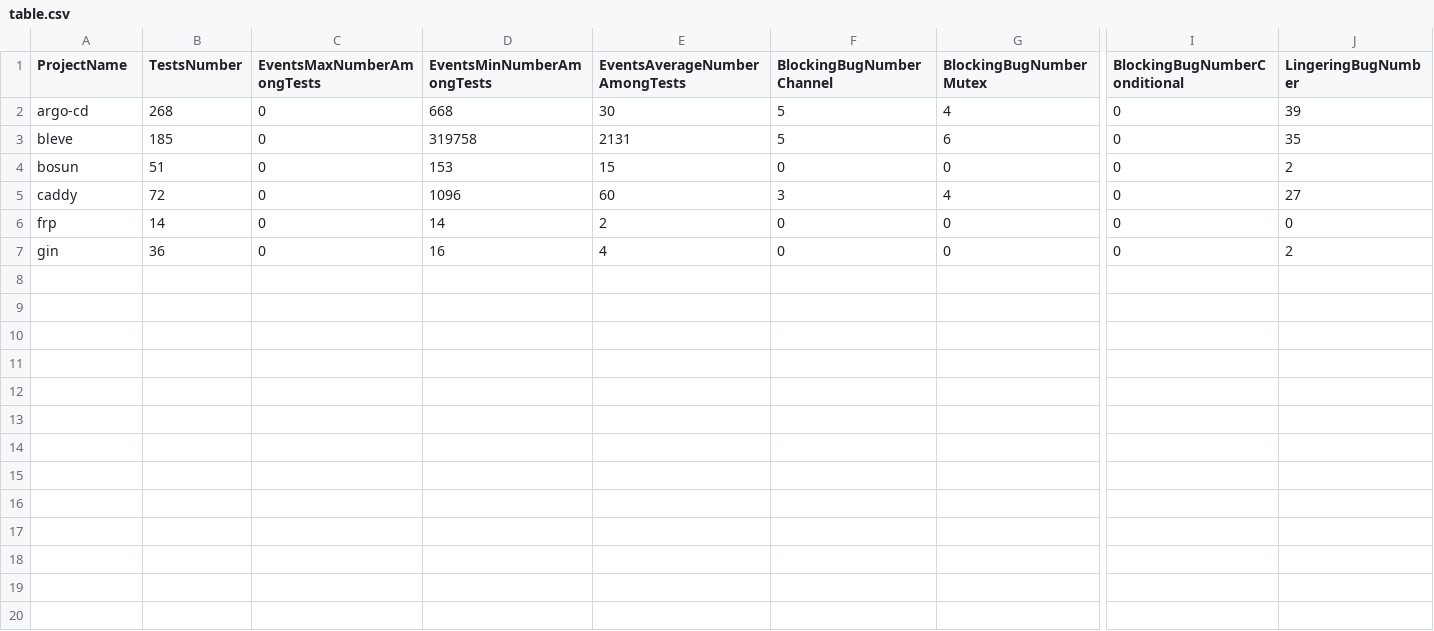
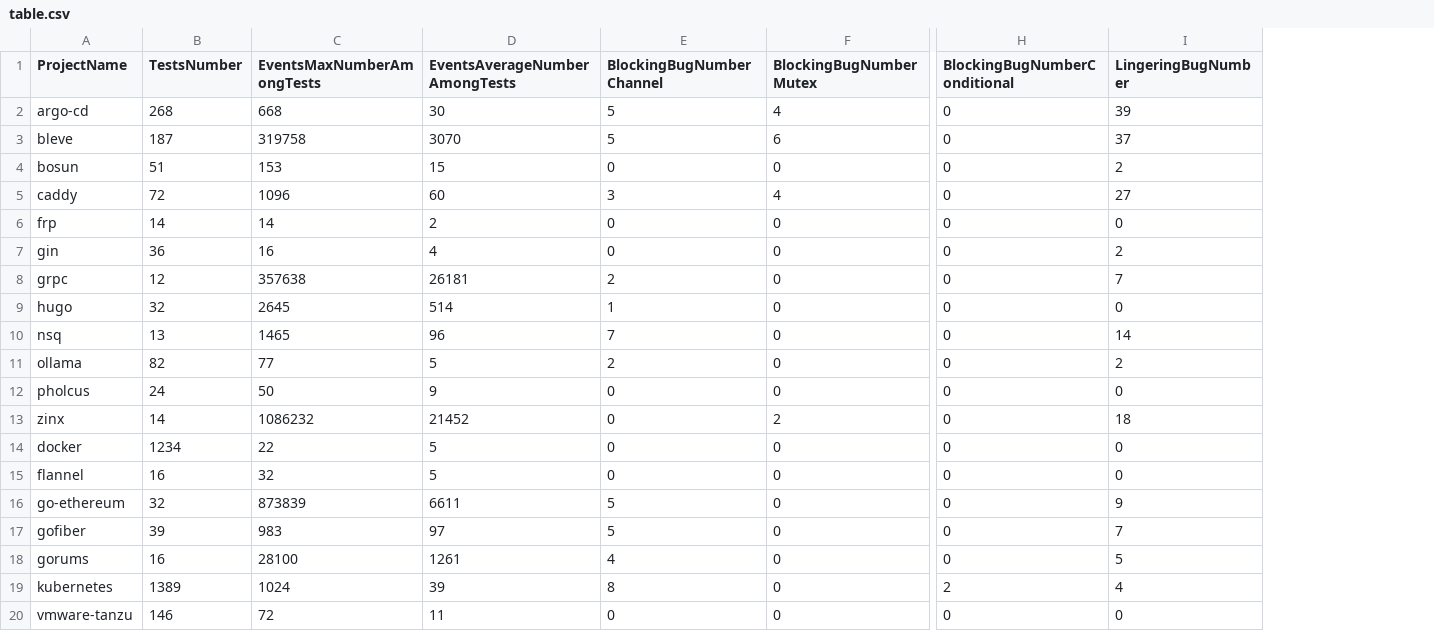
Before and after one commit to ErikKassubek/ADVOCATE, a CSV file: doc/experiments/table.csv, drawn as a sheet; only a part is shown, gaps mark what is left out; removed rows and columns are numbered as before the commit, all else as after; rows hold the shown columns only; the diff names each change by its address in the sheet, - before the commit and + after, or states it on an @@ line.

Commit message:
add table

```diff
--- a/doc/experiments/table.csv
+++ b/doc/experiments/table.csv
-column D (EventsMinNumberAmongTests), rows 2-7: 668 | 319758 | 153 | 1096 | 14 | 16
-C2 (EventsMaxNumberAmongTests): 0
+C2 (EventsMaxNumberAmongTests): 668
-B3 (TestsNumber): 185
+B3 (TestsNumber): 187
-C3 (EventsMaxNumberAmongTests): 0
+C3 (EventsMaxNumberAmongTests): 319758
-D3 (EventsAverageNumberAmongTests): 2131
+D3 (EventsAverageNumberAmongTests): 3070
-I3 (LingeringBugNumber): 35
+I3 (LingeringBugNumber): 37
-C4 (EventsMaxNumberAmongTests): 0
+C4 (EventsMaxNumberAmongTests): 153
-C5 (EventsMaxNumberAmongTests): 0
+C5 (EventsMaxNumberAmongTests): 1096
-C6 (EventsMaxNumberAmongTests): 0
+C6 (EventsMaxNumberAmongTests): 14
-C7 (EventsMaxNumberAmongTests): 0
+C7 (EventsMaxNumberAmongTests): 16
+row 8: grpc | 12 | 357638 | 26181 | 2 | 0 | 0 | 7
+row 9: hugo | 32 | 2645 | 514 | 1 | 0 | 0 | 0
+row 10: nsq | 13 | 1465 | 96 | 7 | 0 | 0 | 14
+row 11: ollama | 82 | 77 | 5 | 2 | 0 | 0 | 2
+row 12: pholcus | 24 | 50 | 9 | 0 | 0 | 0 | 0
+row 13: zinx | 14 | 1086232 | 21452 | 0 | 2 | 0 | 18
+row 14: docker | 1234 | 22 | 5 | 0 | 0 | 0 | 0
+row 15: flannel | 16 | 32 | 5 | 0 | 0 | 0 | 0
+row 16: go-ethereum | 32 | 873839 | 6611 | 5 | 0 | 0 | 9
+row 17: gofiber | 39 | 983 | 97 | 5 | 0 | 0 | 7
+row 18: gorums | 16 | 28100 | 1261 | 4 | 0 | 0 | 5
+row 19: kubernetes | 1389 | 1024 | 39 | 8 | 0 | 2 | 4
+row 20: vmware-tanzu | 146 | 72 | 11 | 0 | 0 | 0 | 0
```
Also changed, not shown: 2 other files.
